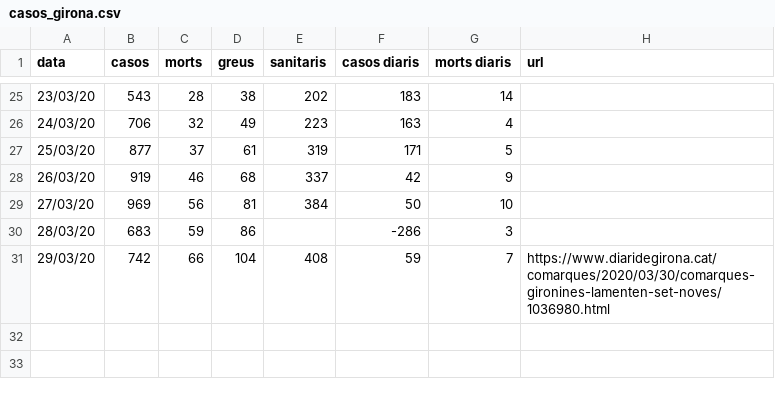
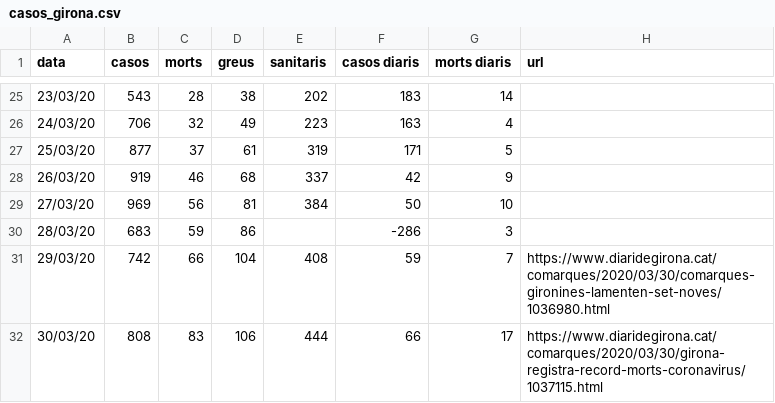
Before and after one commit to nachotronic/covid19, a CSV file: casos_girona.csv, drawn as a sheet; only a part is shown, gaps mark what is left out; the diff names each change by its address in the sheet, - before the commit and + after, or states it on an @@ line.

```diff
--- a/casos_girona.csv
+++ b/casos_girona.csv
+row 32: 30/03/20 | 808 | 83 | 106 | 444 | 66 | 17 | https://www.diaridegirona.cat/comarques/2020/03/30/girona-registra-record-morts-coronavirus/1037115.html
```
Also changed, not shown: calculo_logaritmico_girona.csv.
